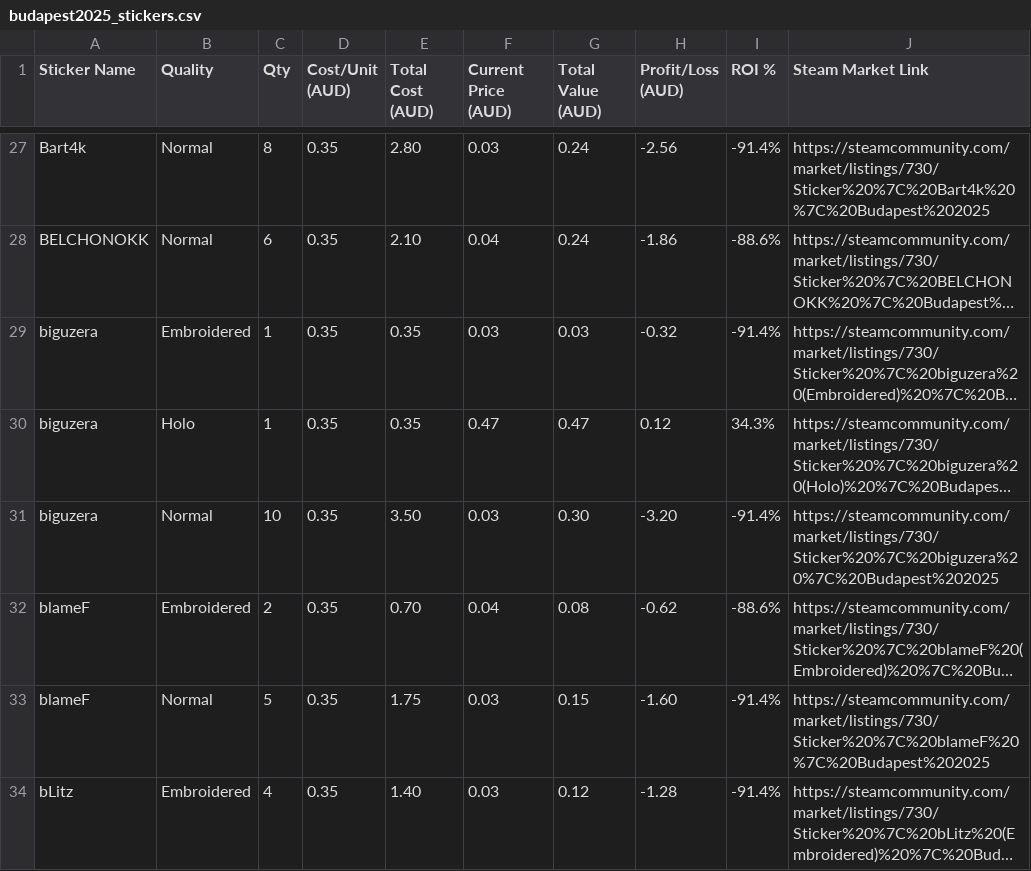
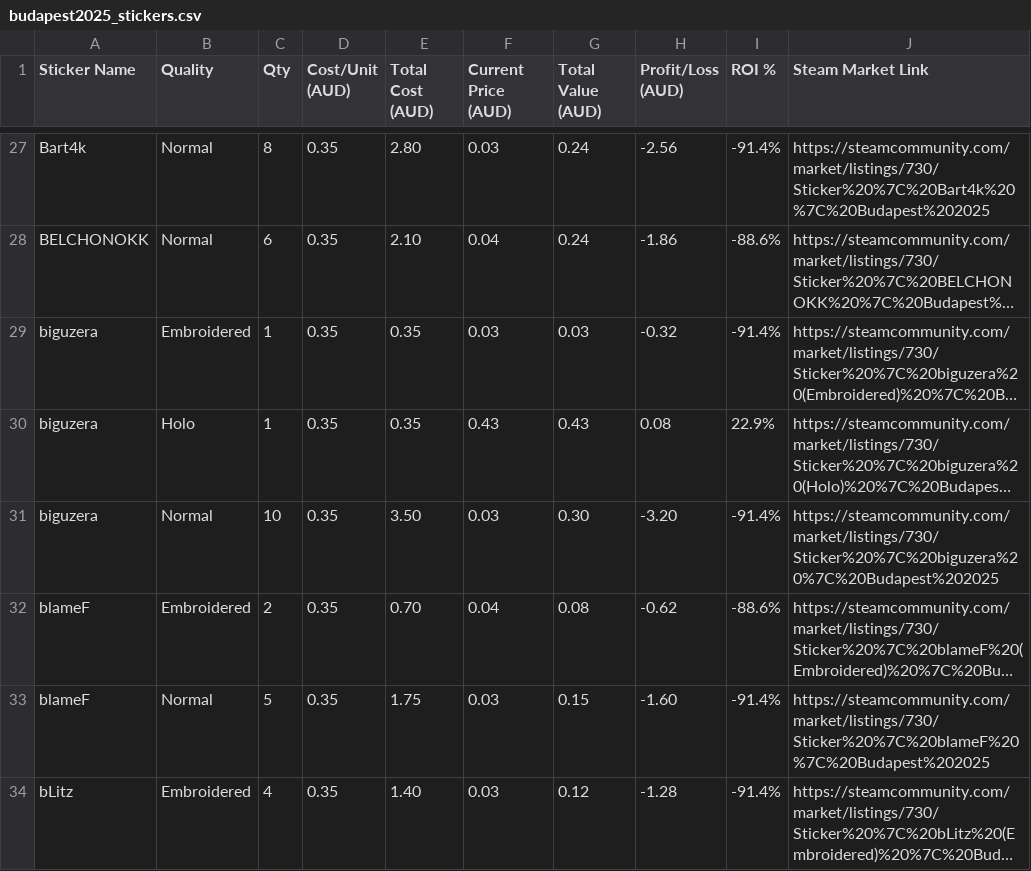
Before and after one commit to oldm8clint/budapest2025, a CSV file: budapest2025_stickers.csv, drawn as a sheet; only a part is shown, gaps mark what is left out; long unchanged cells end in …; the diff covers the shown part only; the diff names each change by its address in the sheet, - before the commit and + after, or states it on an @@ line.

```diff
--- a/budapest2025_stickers.csv
+++ b/budapest2025_stickers.csv
-F30 (Current Price (AUD)): 0.47
+F30 (Current Price (AUD)): 0.43
-G30 (Total Value (AUD)): 0.47
+G30 (Total Value (AUD)): 0.43
-H30 (Profit/Loss (AUD)): 0.12
+H30 (Profit/Loss (AUD)): 0.08
-I30 (ROI %): 34.3%
+I30 (ROI %): 22.9%
```
Also changed, not shown: 59 edited cells elsewhere in this file, 4 other files.
